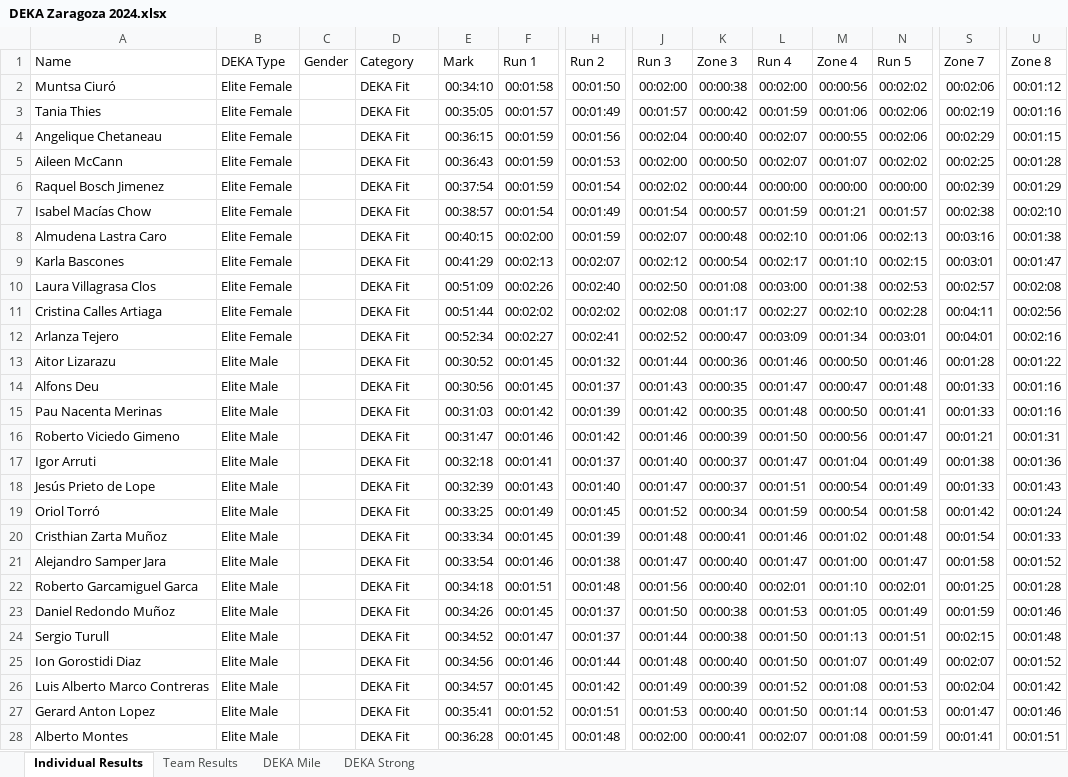
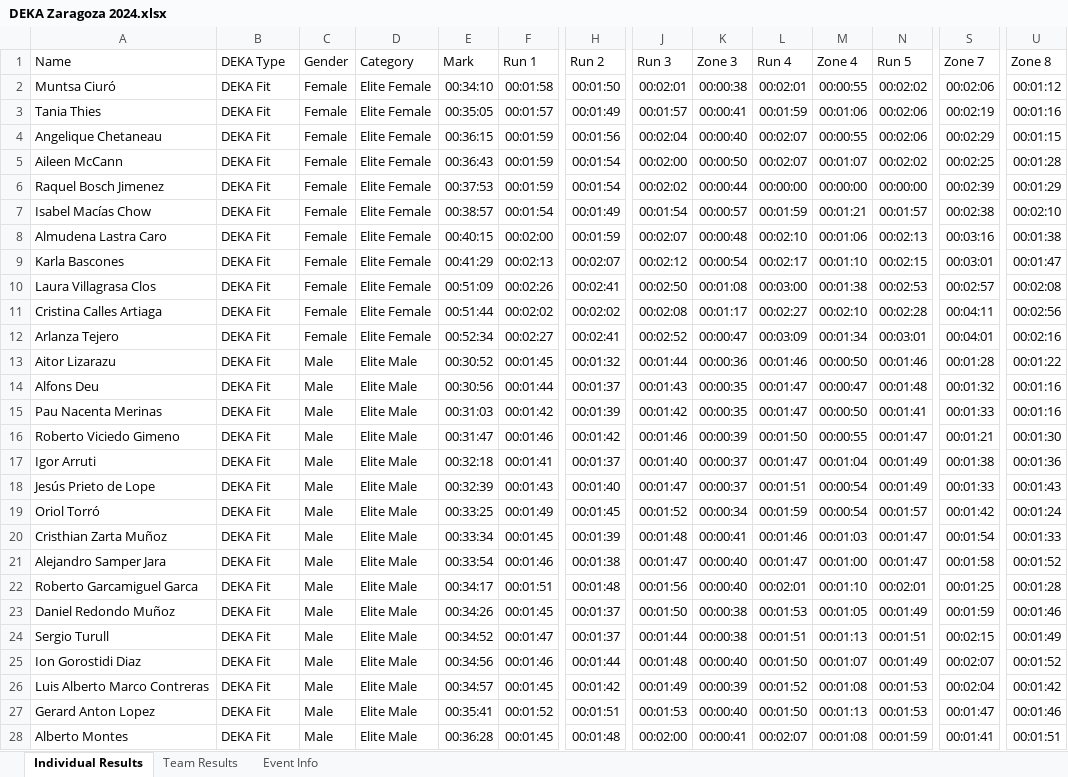
Before and after one commit to eduardo-jimenez/deka, an Excel workbook: deka-scrapper/results_excel/DEKA Zaragoza 2024.xlsx, sheet Individual Results, drawn as a sheet; only a part is shown, gaps mark what is left out; values as stored, in another font and other column widths than the file's, no borders; the diff covers the shown part only; the diff names each change by its address in the sheet, - before the commit and + after, or states it on an @@ line.

```diff
--- a/deka-scrapper/results_excel/DEKA Zaragoza 2024.xlsx (sheet Individual Results)
+++ b/deka-scrapper/results_excel/DEKA Zaragoza 2024.xlsx (sheet Individual Results)
-sheet tab: DEKA Mile
+sheet tab: Event Info
-sheet tab: DEKA Strong
-B2:B12 (DEKA Type): Elite Female
+B2:B12 (DEKA Type): DEKA Fit
-C2:C12 (Gender): (empty)
+C2:C12 (Gender): Female
-D2:D12 (Category): DEKA Fit
+D2:D12 (Category): Elite Female
-J2 (Run 3): 00:02:00
+J2 (Run 3): 00:02:01
-L2 (Run 4): 00:02:00
+L2 (Run 4): 00:02:01
-M2 (Zone 4): 00:00:56
+M2 (Zone 4): 00:00:55
-K3 (Zone 3): 00:00:42
+K3 (Zone 3): 00:00:41
-H5 (Run 2): 00:01:53
+H5 (Run 2): 00:01:54
-E6 (Mark): 00:37:54
+E6 (Mark): 00:37:53
-H10 (Run 2): 00:02:40
+H10 (Run 2): 00:02:41
-B13:B28 (DEKA Type): Elite Male
+B13:B28 (DEKA Type): DEKA Fit
-C13:C28 (Gender): (empty)
+C13:C28 (Gender): Male
-D13:D28 (Category): DEKA Fit
+D13:D28 (Category): Elite Male
-F14 (Run 1): 00:01:45
+F14 (Run 1): 00:01:44
-S14 (Zone 7): 00:01:33
+S14 (Zone 7): 00:01:32
-L15 (Run 4): 00:01:48
+L15 (Run 4): 00:01:47
-M16 (Zone 4): 00:00:56
+M16 (Zone 4): 00:00:55
-U16 (Zone 8): 00:01:31
+U16 (Zone 8): 00:01:30
-N19 (Run 5): 00:01:58
+N19 (Run 5): 00:01:57
-M20 (Zone 4): 00:01:02
+M20 (Zone 4): 00:01:03
-N20 (Run 5): 00:01:48
+N20 (Run 5): 00:01:47
-E22 (Mark): 00:34:18
+E22 (Mark): 00:34:17
-L24 (Run 4): 00:01:50
+L24 (Run 4): 00:01:51
-U24 (Zone 8): 00:01:48
+U24 (Zone 8): 00:01:49
-M27 (Zone 4): 00:01:14
+M27 (Zone 4): 00:01:13
```
Also changed, not shown: 883 edited cells elsewhere in this sheet, sheet Event Info, sheet Team Results, deka-scrapper/results_excel/DEKA Guadalajara 2024.xlsx, deka-scrapper/results_excel/DEKA Guadalajara 2025.xlsx, 13 other files.
